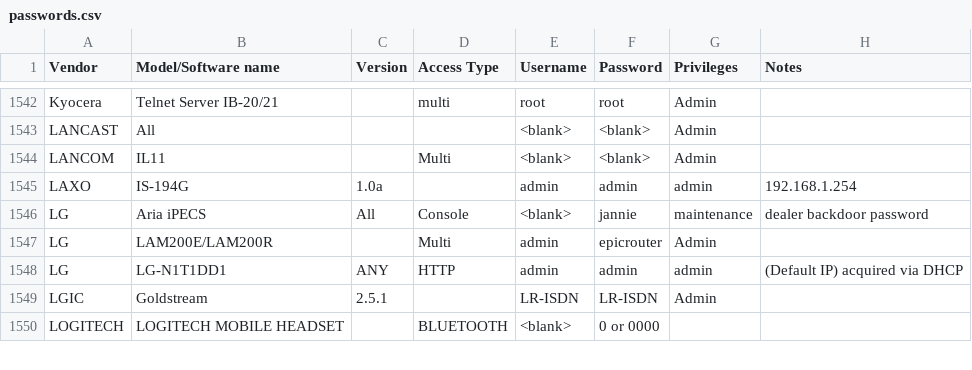
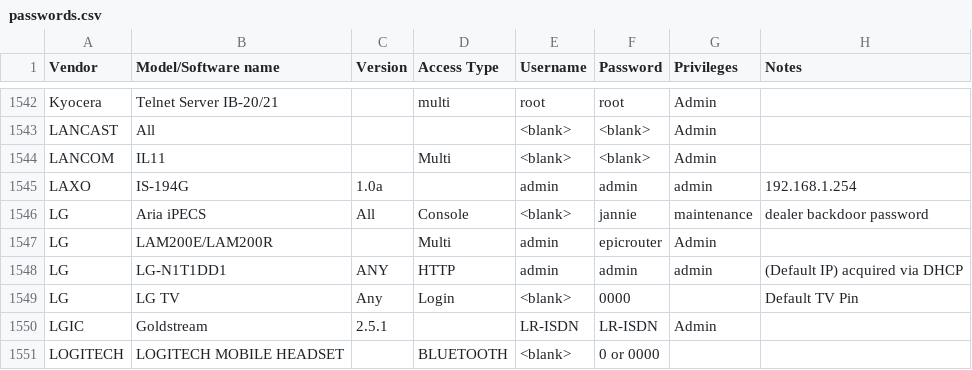
Before and after one commit to many-passwords/many-passwords, a CSV file: passwords.csv, drawn as a sheet; only a part is shown, gaps mark what is left out.

Commit message:
Added LG TV, Default TV Pin.
Added LG TV, Default TV Pin.

```diff
--- a/passwords.csv
+++ b/passwords.csv
@@ -1548,2 +1548,3 @@ LG,LAM200E/LAM200R,,Multi,admin,epicrouter,Admin,
 LG,LG-N1T1DD1,ANY,HTTP,admin,admin,admin,(Default IP) acquired via DHCP
+LG,LG TV,Any,Login,<blank>,0000,,Default TV Pin
 LGIC,Goldstream,2.5.1,,LR-ISDN,LR-ISDN,Admin,
```
